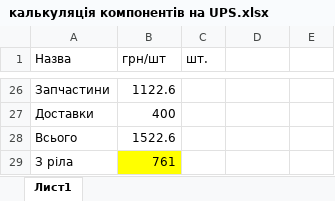
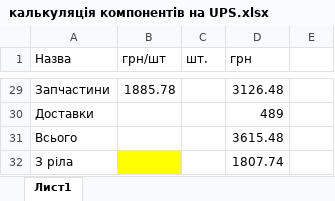
Before and after one commit to Vitech-UA/Invertor-12V-24V-220V, an Excel workbook: калькуляція компонентів на UPS.xlsx, sheet Лист1, drawn as a sheet; only a part is shown, gaps mark what is left out; values as stored, in another font and other column widths than the file's, no borders; addresses are those after the commit; the diff covers the shown part only; the diff names each change by its address in the sheet, - before the commit and + after, or states it on an @@ line.

```diff
--- a/калькуляція компонентів на UPS.xlsx (sheet Лист1)
+++ b/калькуляція компонентів на UPS.xlsx (sheet Лист1)
-D1: (empty)
+D1: грн
-B29 (грн/шт): 1122.6
+B29 (грн/шт): 1885.78
-D29 (грн): (empty)
+D29 (грн): 3126.48
-B30 (грн/шт): 400
+B30 (грн/шт): (empty)
-D30 (грн): (empty)
+D30 (грн): 489
-B31 (грн/шт): 1522.6
+B31 (грн/шт): (empty)
-D31 (грн): (empty)
+D31 (грн): 3615.48
-B32 (грн/шт): 761
+B32 (грн/шт): (empty)
-D32 (грн): (empty)
+D32 (грн): 1807.74
```
Also changed, not shown: 3 added rows, 36 edited cells and cell formats elsewhere in this sheet, 1 other file.
